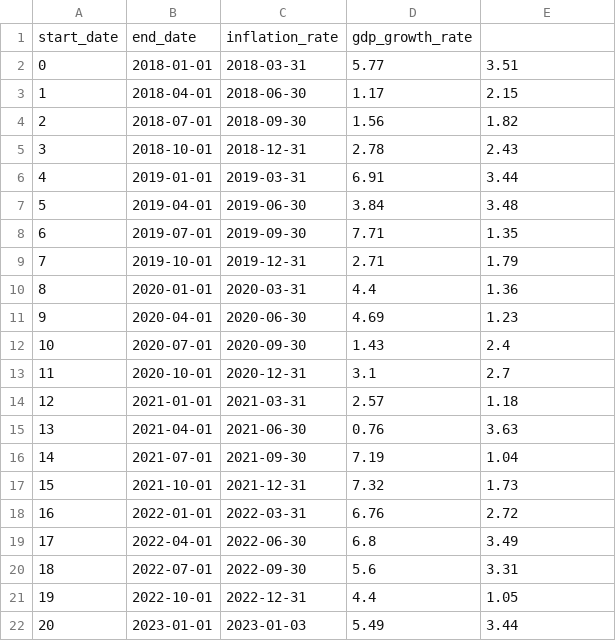
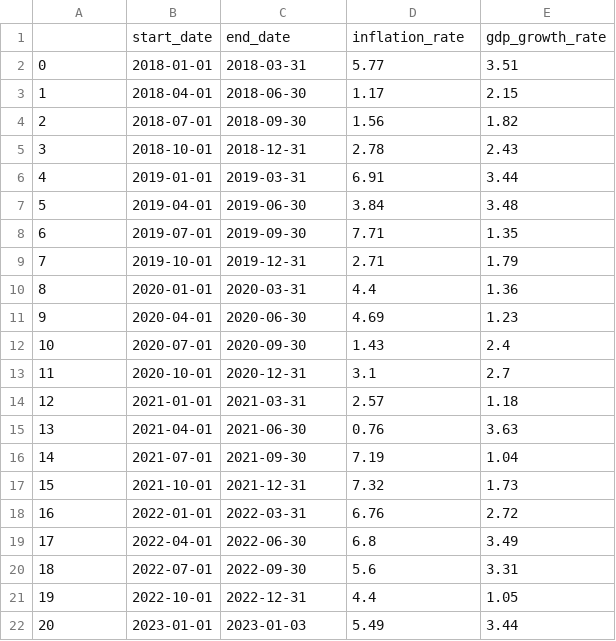
Before and after one commit to guptabhishek8/skygeni, a CSV file: finanical_information.csv, drawn as a sheet.

Commit message:
Update finanical_information.csv

```diff
--- a/finanical_information.csv
+++ b/finanical_information.csv
@@ -1,2 +1,2 @@
-start_date,end_date,inflation_rate,gdp_growth_rate
+,start_date,end_date,inflation_rate,gdp_growth_rate
 0,2018-01-01,2018-03-31,5.77,3.51
```
